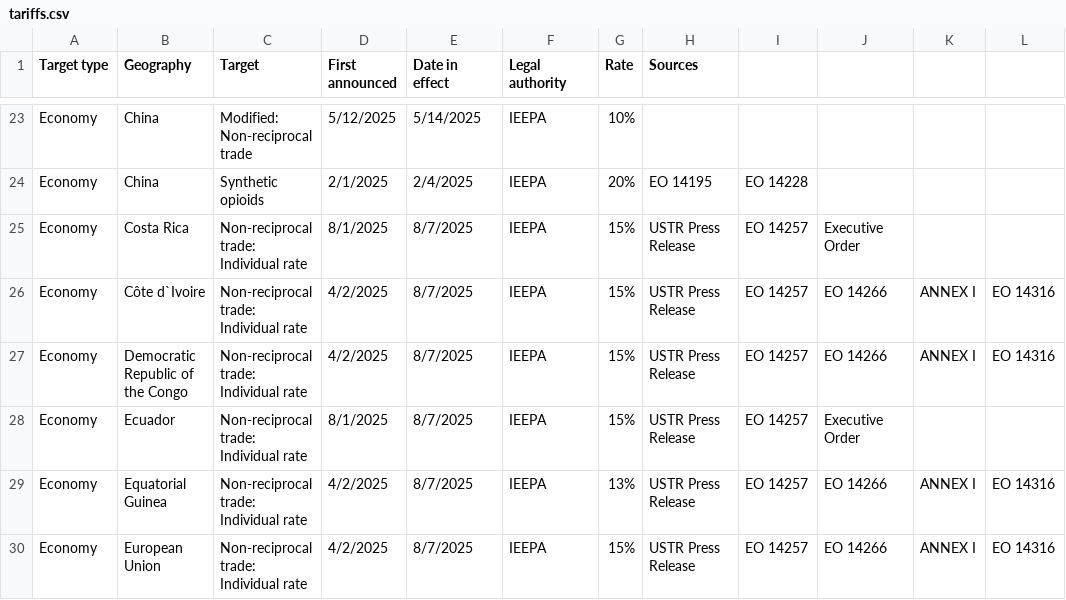
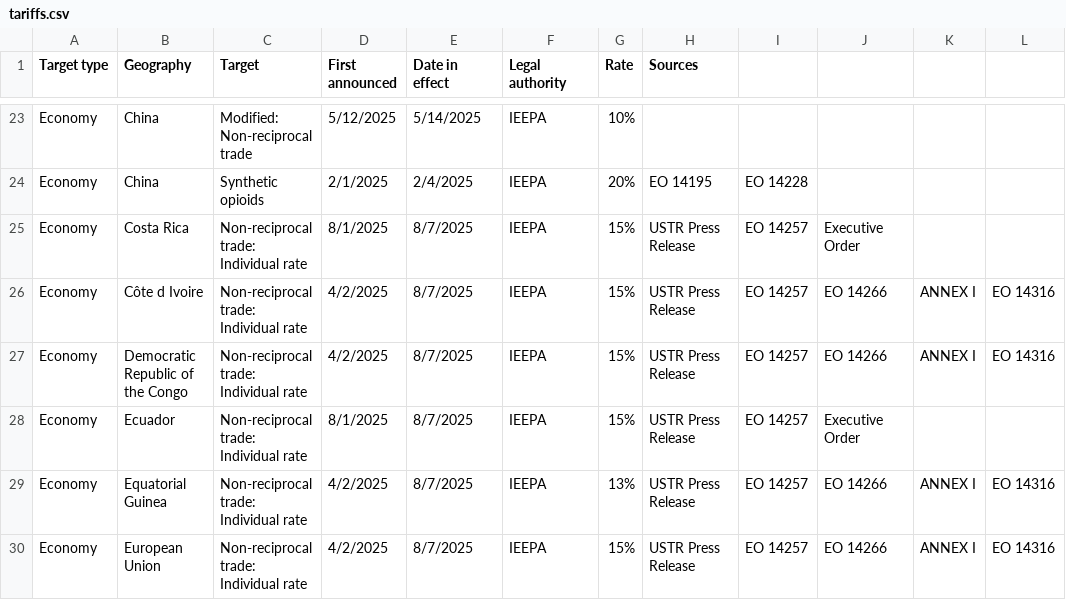
Before and after one commit to Takinomichi/tariffstrack, a CSV file: tariffstrack/tariffs.csv, drawn as a sheet; only a part is shown, gaps mark what is left out; the diff names each change by its address in the sheet, - before the commit and + after, or states it on an @@ line.

Commit message:
updated wikipedia-iso-country-codes.csv and tariffs.csv for Cote D'Ivoire

```diff
--- a/tariffstrack/tariffs.csv
+++ b/tariffstrack/tariffs.csv
-B26 (Geography): Côte d`Ivoire
+B26 (Geography): Côte d Ivoire
```
Also changed, not shown: tariffstrack/wikipedia-iso-country-codes.csv.
